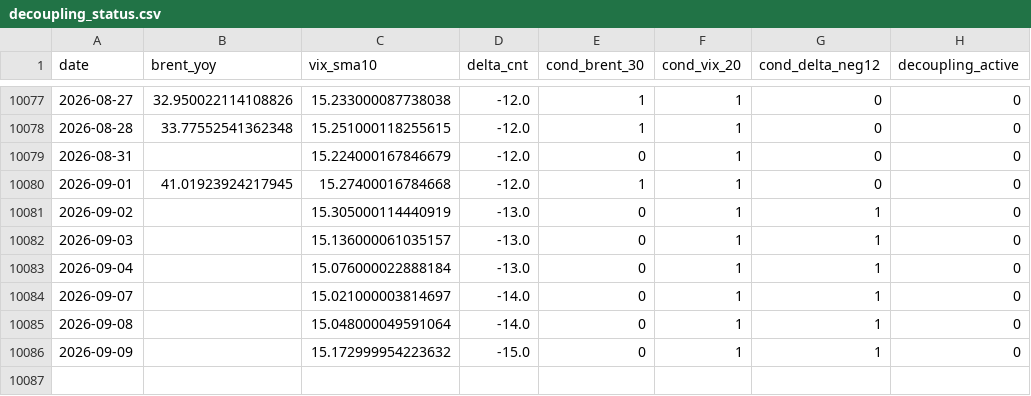
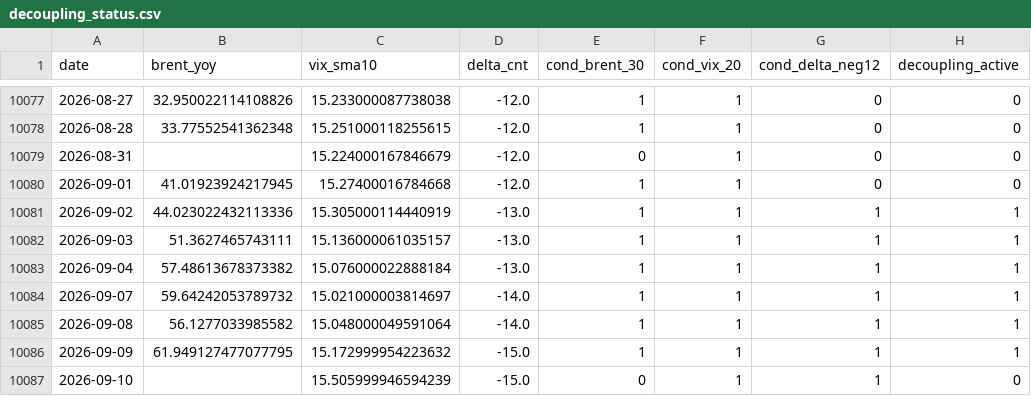
Before and after one commit to keishi-takagi/tda-monitoring, a CSV file: public/decoupling_status.csv, drawn as a sheet; only a part is shown, gaps mark what is left out.

```diff
--- a/public/decoupling_status.csv
+++ b/public/decoupling_status.csv
@@ -10080,7 +10080,8 @@ date,brent_yoy,vix_sma10,delta_cnt,cond_brent_30,cond_vix_20,cond_delta_neg12,de
 2026-09-01,41.01923924217945,15.27400016784668,-12.0,1,1,0,0
-2026-09-02,,15.305000114440919,-13.0,0,1,1,0
-2026-09-03,,15.136000061035157,-13.0,0,1,1,0
-2026-09-04,,15.076000022888184,-13.0,0,1,1,0
-2026-09-07,,15.021000003814697,-14.0,0,1,1,0
-2026-09-08,,15.048000049591064,-14.0,0,1,1,0
-2026-09-09,,15.172999954223632,-15.0,0,1,1,0
+2026-09-02,44.023022432113336,15.305000114440919,-13.0,1,1,1,1
+2026-09-03,51.3627465743111,15.136000061035157,-13.0,1,1,1,1
+2026-09-04,57.48613678373382,15.076000022888184,-13.0,1,1,1,1
+2026-09-07,59.64242053789732,15.021000003814697,-14.0,1,1,1,1
+2026-09-08,56.1277033985582,15.048000049591064,-14.0,1,1,1,1
+2026-09-09,61.949127477077795,15.172999954223632,-15.0,1,1,1,1
+2026-09-10,,15.505999946594239,-15.0,0,1,1,0
```
Also changed, not shown: public/run_metadata_public.csv, 2 other files.
